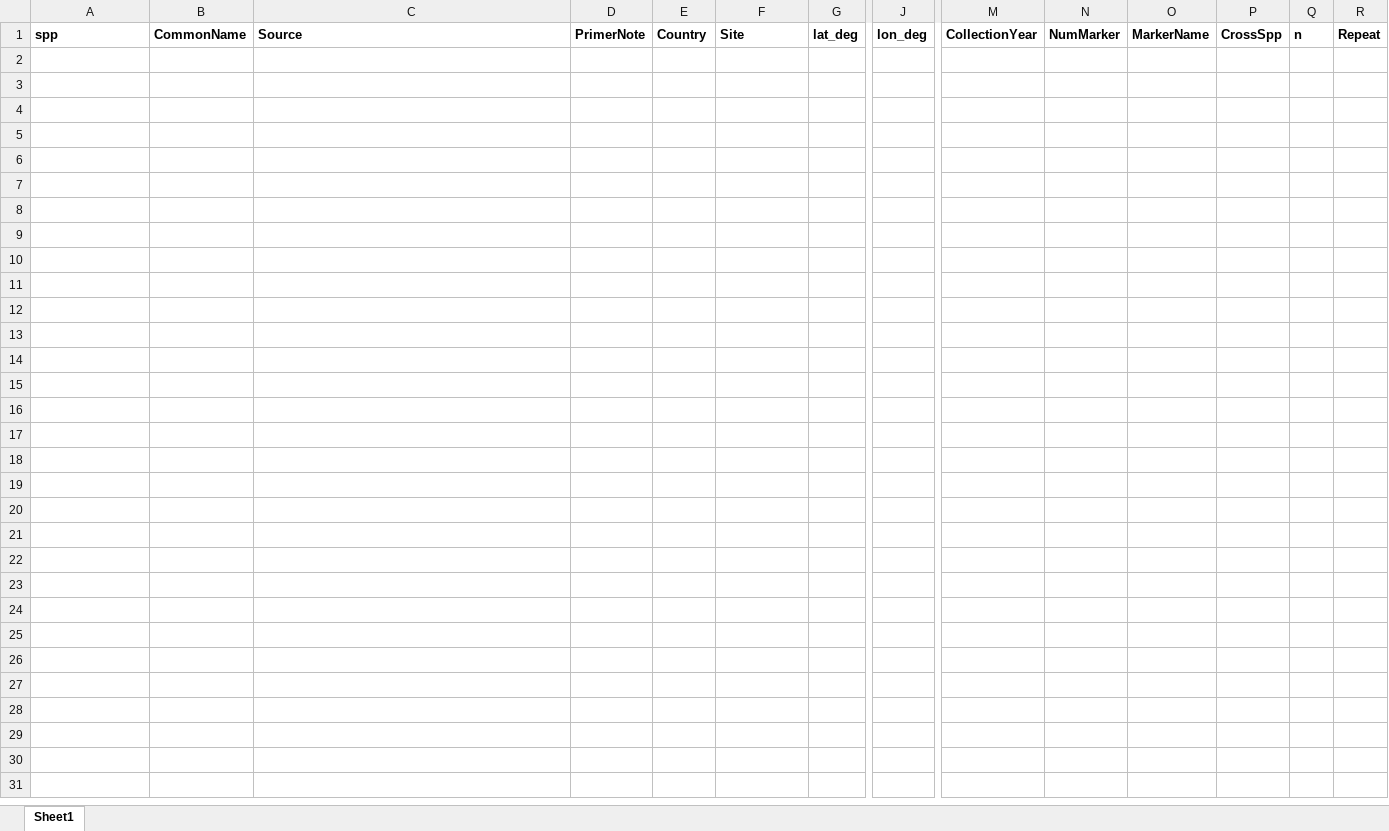
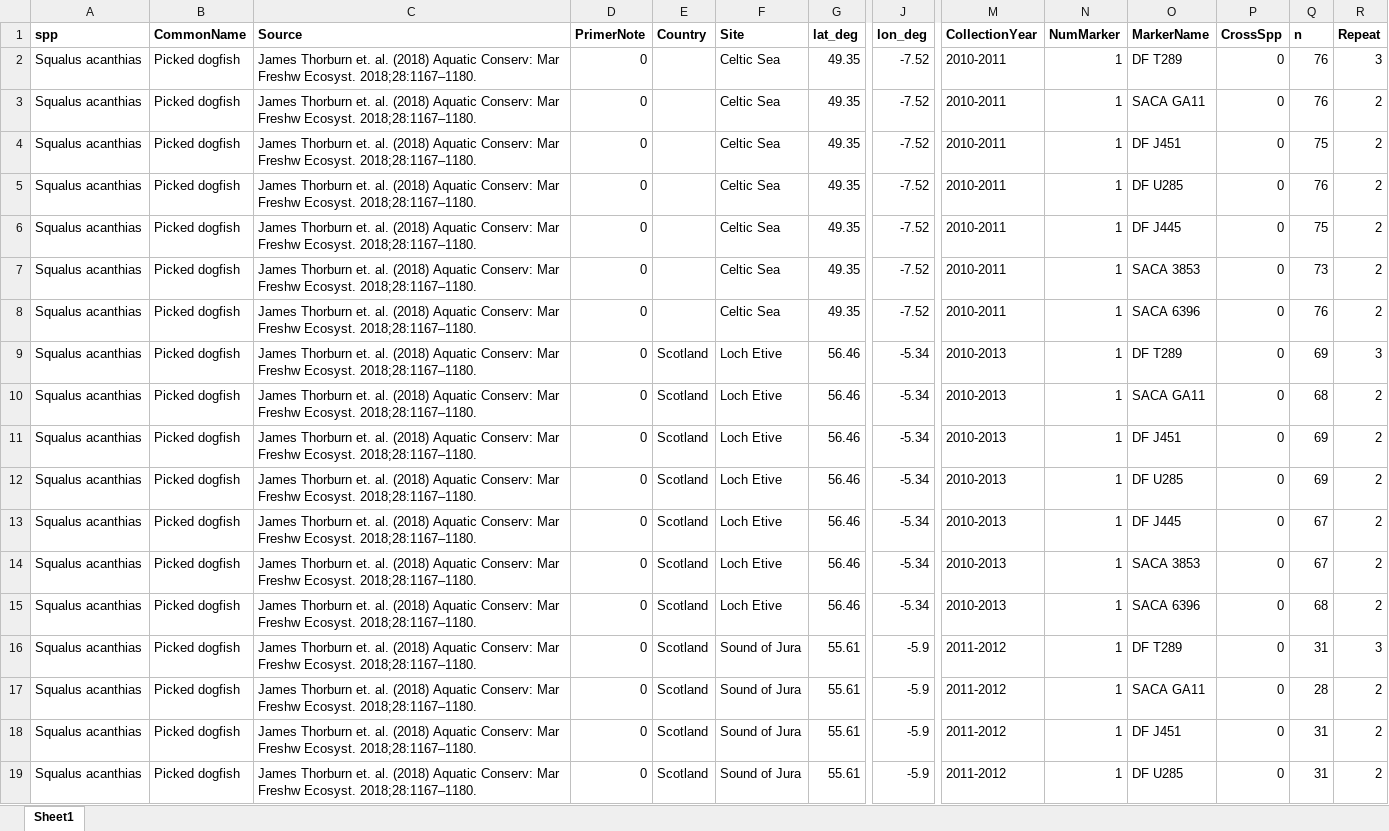
Before and after one commit to pinskylab/life_history_genetic_diversity, an Excel workbook: msat_2011-2020_data_marial.xlsx, sheet Sheet1, drawn as a sheet; only a part is shown, gaps mark what is left out; values as stored, in another font and other column widths than the file's, no borders; rows hold the shown columns only; the diff covers the shown part only; the diff names each change by its address in the sheet, - before the commit and + after, or states it on an @@ line.

Commit message:
Adding data

```diff
--- a/msat_2011-2020_data_marial.xlsx (sheet Sheet1)
+++ b/msat_2011-2020_data_marial.xlsx (sheet Sheet1)
+row 2: Squalus acanthias | Picked dogfish | James Thorburn et. al. (2018) Aquatic Conserv: Mar Freshw Ecosyst. 2018;28:1167–1180. | 0 |  | Celtic Sea | 49.35 | -7.52 | 2010-2011 | 1 | DF T289 | 0 | 76 | 3
+row 3: Squalus acanthias | Picked dogfish | James Thorburn et. al. (2018) Aquatic Conserv: Mar Freshw Ecosyst. 2018;28:1167–1180. | 0 |  | Celtic Sea | 49.35 | -7.52 | 2010-2011 | 1 | SACA GA11 | 0 | 76 | 2
+row 4: Squalus acanthias | Picked dogfish | James Thorburn et. al. (2018) Aquatic Conserv: Mar Freshw Ecosyst. 2018;28:1167–1180. | 0 |  | Celtic Sea | 49.35 | -7.52 | 2010-2011 | 1 | DF J451 | 0 | 75 | 2
+row 5: Squalus acanthias | Picked dogfish | James Thorburn et. al. (2018) Aquatic Conserv: Mar Freshw Ecosyst. 2018;28:1167–1180. | 0 |  | Celtic Sea | 49.35 | -7.52 | 2010-2011 | 1 | DF U285 | 0 | 76 | 2
+row 6: Squalus acanthias | Picked dogfish | James Thorburn et. al. (2018) Aquatic Conserv: Mar Freshw Ecosyst. 2018;28:1167–1180. | 0 |  | Celtic Sea | 49.35 | -7.52 | 2010-2011 | 1 | DF J445 | 0 | 75 | 2
+row 7: Squalus acanthias | Picked dogfish | James Thorburn et. al. (2018) Aquatic Conserv: Mar Freshw Ecosyst. 2018;28:1167–1180. | 0 |  | Celtic Sea | 49.35 | -7.52 | 2010-2011 | 1 | SACA 3853 | 0 | 73 | 2
+row 8: Squalus acanthias | Picked dogfish | James Thorburn et. al. (2018) Aquatic Conserv: Mar Freshw Ecosyst. 2018;28:1167–1180. | 0 |  | Celtic Sea | 49.35 | -7.52 | 2010-2011 | 1 | SACA 6396 | 0 | 76 | 2
+row 9: Squalus acanthias | Picked dogfish | James Thorburn et. al. (2018) Aquatic Conserv: Mar Freshw Ecosyst. 2018;28:1167–1180. | 0 | Scotland | Loch Etive | 56.46 | -5.34 | 2010-2013 | 1 | DF T289 | 0 | 69 | 3
+row 10: Squalus acanthias | Picked dogfish | James Thorburn et. al. (2018) Aquatic Conserv: Mar Freshw Ecosyst. 2018;28:1167–1180. | 0 | Scotland | Loch Etive | 56.46 | -5.34 | 2010-2013 | 1 | SACA GA11 | 0 | 68 | 2
+row 11: Squalus acanthias | Picked dogfish | James Thorburn et. al. (2018) Aquatic Conserv: Mar Freshw Ecosyst. 2018;28:1167–1180. | 0 | Scotland | Loch Etive | 56.46 | -5.34 | 2010-2013 | 1 | DF J451 | 0 | 69 | 2
+row 12: Squalus acanthias | Picked dogfish | James Thorburn et. al. (2018) Aquatic Conserv: Mar Freshw Ecosyst. 2018;28:1167–1180. | 0 | Scotland | Loch Etive | 56.46 | -5.34 | 2010-2013 | 1 | DF U285 | 0 | 69 | 2
+row 13: Squalus acanthias | Picked dogfish | James Thorburn et. al. (2018) Aquatic Conserv: Mar Freshw Ecosyst. 2018;28:1167–1180. | 0 | Scotland | Loch Etive | 56.46 | -5.34 | 2010-2013 | 1 | DF J445 | 0 | 67 | 2
+row 14: Squalus acanthias | Picked dogfish | James Thorburn et. al. (2018) Aquatic Conserv: Mar Freshw Ecosyst. 2018;28:1167–1180. | 0 | Scotland | Loch Etive | 56.46 | -5.34 | 2010-2013 | 1 | SACA 3853 | 0 | 67 | 2
+row 15: Squalus acanthias | Picked dogfish | James Thorburn et. al. (2018) Aquatic Conserv: Mar Freshw Ecosyst. 2018;28:1167–1180. | 0 | Scotland | Loch Etive | 56.46 | -5.34 | 2010-2013 | 1 | SACA 6396 | 0 | 68 | 2
+row 16: Squalus acanthias | Picked dogfish | James Thorburn et. al. (2018) Aquatic Conserv: Mar Freshw Ecosyst. 2018;28:1167–1180. | 0 | Scotland | Sound of Jura | 55.61 | -5.9 | 2011-2012 | 1 | DF T289 | 0 | 31 | 3
+row 17: Squalus acanthias | Picked dogfish | James Thorburn et. al. (2018) Aquatic Conserv: Mar Freshw Ecosyst. 2018;28:1167–1180. | 0 | Scotland | Sound of Jura | 55.61 | -5.9 | 2011-2012 | 1 | SACA GA11 | 0 | 28 | 2
+row 18: Squalus acanthias | Picked dogfish | James Thorburn et. al. (2018) Aquatic Conserv: Mar Freshw Ecosyst. 2018;28:1167–1180. | 0 | Scotland | Sound of Jura | 55.61 | -5.9 | 2011-2012 | 1 | DF J451 | 0 | 31 | 2
+row 19: Squalus acanthias | Picked dogfish | James Thorburn et. al. (2018) Aquatic Conserv: Mar Freshw Ecosyst. 2018;28:1167–1180. | 0 | Scotland | Sound of Jura | 55.61 | -5.9 | 2011-2012 | 1 | DF U285 | 0 | 31 | 2
```
Also changed, not shown: 38 added rows elsewhere in this sheet.
